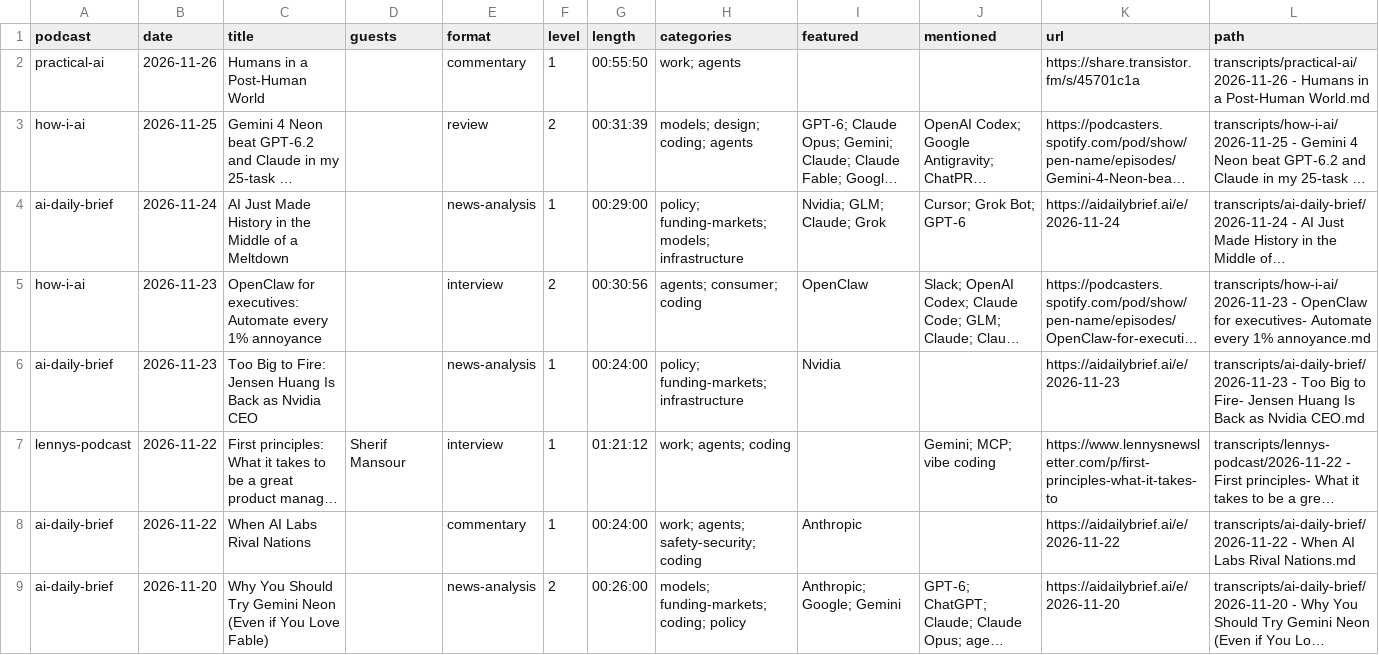
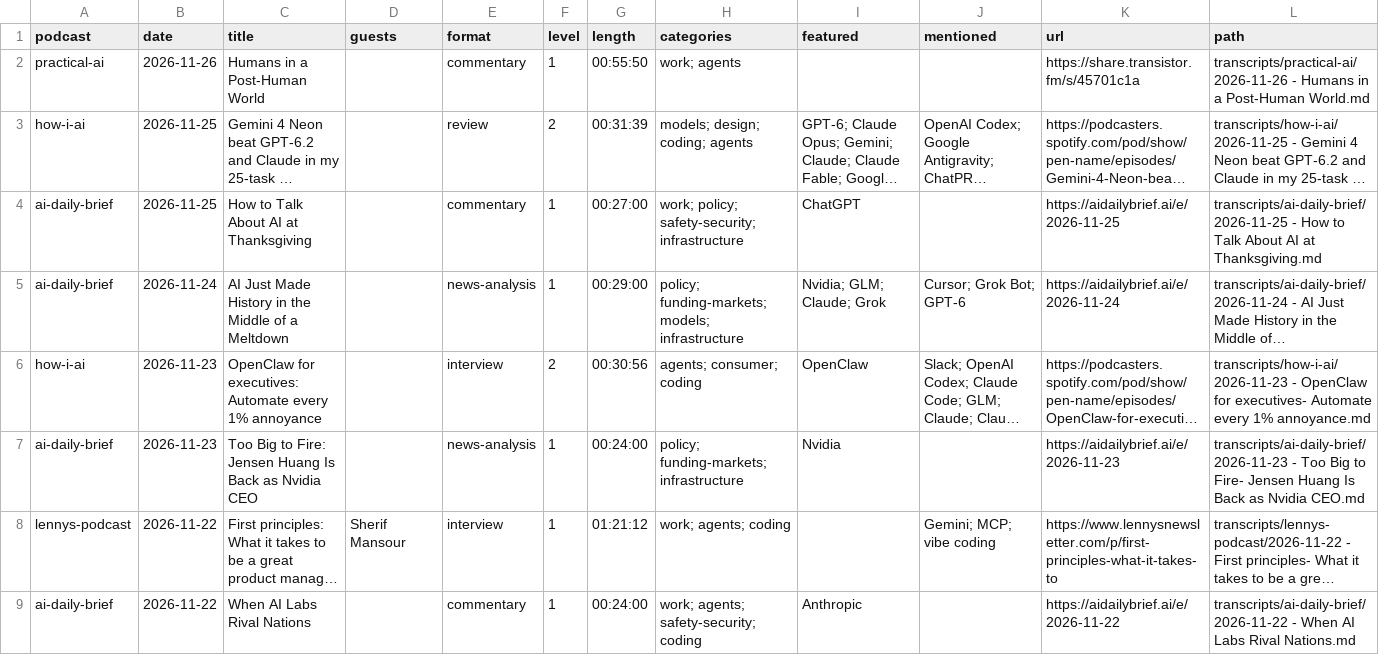
Before and after one commit to NikolasBM/PodScribe, a CSV file: catalog.csv, drawn as a sheet; only a part is shown; the shorter side is filled out with more unchanged rows; long unchanged cells end in …; the diff names each change by its address in the sheet, - before the commit and + after, or states it on an @@ line.

```diff
--- a/catalog.csv
+++ b/catalog.csv
+row 4: ai-daily-brief | 2026-11-25 | How to Talk About AI at Thanksgiving |  | commentary | 1 | 00:27:00 | work; policy; safety-security; infrastructure | ChatGPT |  | https://aidailybrief.ai/e/2026-11-25 | transcripts/ai-daily-brief/2026-11-25 - How to Talk About AI at Thanksgiving.md
```
Also changed, not shown: 2 other files.
